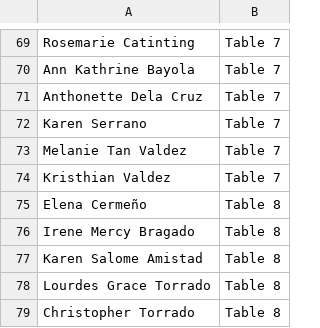
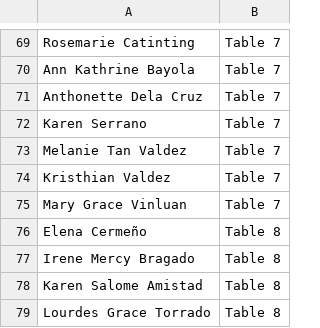
Before and after one commit to mencciiita/seat-plan, a CSV file: GUEST LIST SEAT ASSIGNMENT.csv, drawn as a sheet; only a part is shown, gaps mark what is left out; the shorter side is filled out with more unchanged rows; the diff names each change by its address in the sheet, - before the commit and + after, or states it on an @@ line.

```diff
--- a/GUEST LIST SEAT ASSIGNMENT.csv
+++ b/GUEST LIST SEAT ASSIGNMENT.csv
+row 75: Mary Grace Vinluan | Table 7
```
